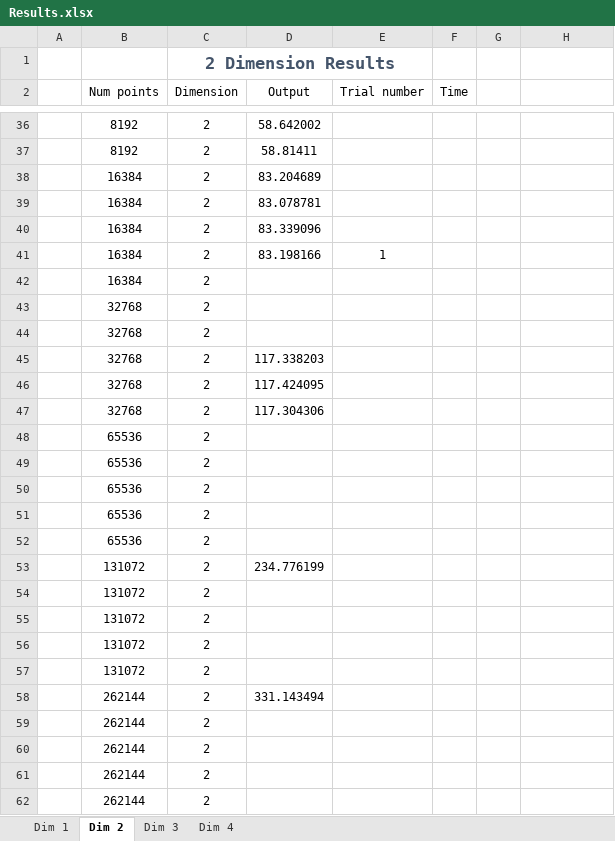
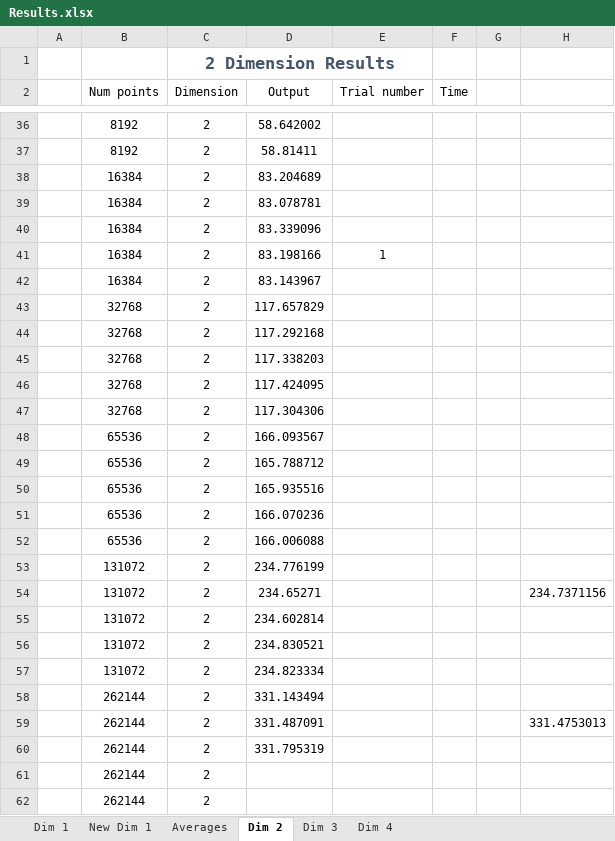
Before and after one commit to ACHolmes/CS124-P1, an Excel workbook: Results.xlsx, sheet Dim 2, drawn as a sheet; only a part is shown, gaps mark what is left out; values as stored, in another font and other column widths than the file's, no borders; table styles not drawn; the diff names each change by its address in the sheet, - before the commit and + after, or states it on an @@ line.

```diff
--- a/Results.xlsx (sheet Dim 2)
+++ b/Results.xlsx (sheet Dim 2)
+sheet tab: New Dim 1
+sheet tab: Averages
-D42 (Output): (empty)
+D42 (Output): 83.143967
-D43 (Output): (empty)
+D43 (Output): 117.657829
-D44 (Output): (empty)
+D44 (Output): 117.292168
-D48 (Output): (empty)
+D48 (Output): 166.093567
-D49 (Output): (empty)
+D49 (Output): 165.788712
-D50 (Output): (empty)
+D50 (Output): 165.935516
-D51 (Output): (empty)
+D51 (Output): 166.070236
-D52 (Output): (empty)
+D52 (Output): 166.006088
-D54 (Output): (empty)
+D54 (Output): 234.65271
-H54: (empty)
+H54: 234.7371156
-D55 (Output): (empty)
+D55 (Output): 234.602814
-D56 (Output): (empty)
+D56 (Output): 234.830521
-D57 (Output): (empty)
+D57 (Output): 234.823334
-D59 (Output): (empty)
+D59 (Output): 331.487091
-H59: (empty)
+H59: 331.4753013
-D60 (Output): (empty)
+D60 (Output): 331.795319
```
Also changed, not shown: sheet Dim 3, sheet Dim 4, charts or pictures, 3 other files.
